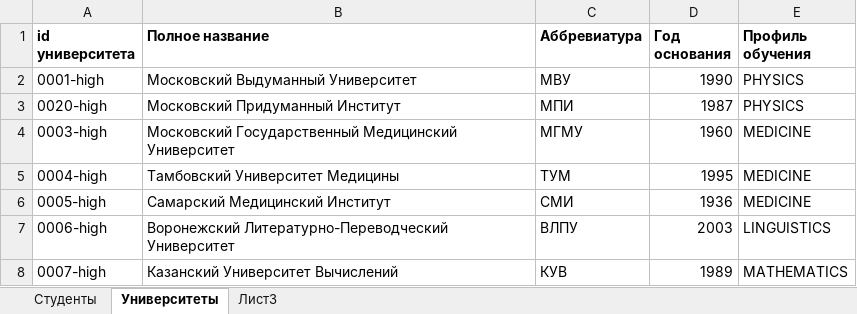
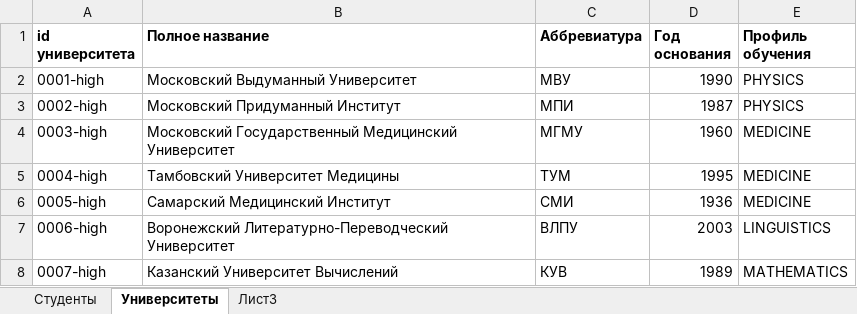
Before and after one commit to Filvik/Universitet, an Excel workbook: src/main/resources/universityInfo.xlsx, sheet Университеты, drawn as a sheet; values as stored, in another font and other column widths than the file's, no borders; the diff names each change by its address in the sheet, - before the commit and + after, or states it on an @@ line.

```diff
--- a/src/main/resources/universityInfo.xlsx (sheet Университеты)
+++ b/src/main/resources/universityInfo.xlsx (sheet Университеты)
-A3 (id университета): 0020-high
+A3 (id университета): 0002-high
```
Also changed, not shown: sheet Студенты, 7 other files.
